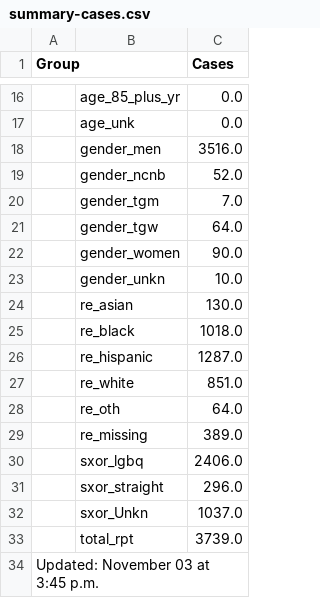
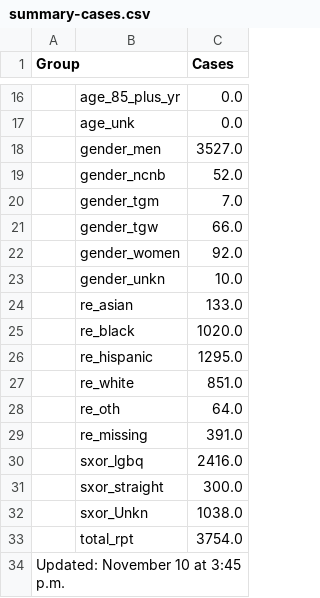
Before and after one commit to nychealth/monkeypox-data, a CSV file: totals/summary-cases.csv, drawn as a sheet; only a part is shown, gaps mark what is left out; the diff covers the shown part only.

```diff
--- a/totals/summary-cases.csv
+++ b/totals/summary-cases.csv
@@ -17,18 +17,18 @@ Group,,Cases
 ,age_unk,0.0
-,gender_men,3516.0
+,gender_men,3527.0
 ,gender_ncnb,52.0
 ,gender_tgm,7.0
-,gender_tgw,64.0
-,gender_women,90.0
+,gender_tgw,66.0
+,gender_women,92.0
 ,gender_unkn,10.0
-,re_asian,130.0
-,re_black,1018.0
-,re_hispanic,1287.0
+,re_asian,133.0
+,re_black,1020.0
+,re_hispanic,1295.0
 ,re_white,851.0
 ,re_oth,64.0
-,re_missing,389.0
-,sxor_lgbq,2406.0
-,sxor_straight,296.0
-,sxor_Unkn,1037.0
-,total_rpt,3739.0
-Updated: November 03 at 3:45 p.m.,,
+,re_missing,391.0
+,sxor_lgbq,2416.0
+,sxor_straight,300.0
+,sxor_Unkn,1038.0
+,total_rpt,3754.0
+Updated: November 10 at 3:45 p.m.,,
```
Also changed, not shown: 9 edited cells elsewhere in this file, trends/cases-by-day.csv, 2 other files.
